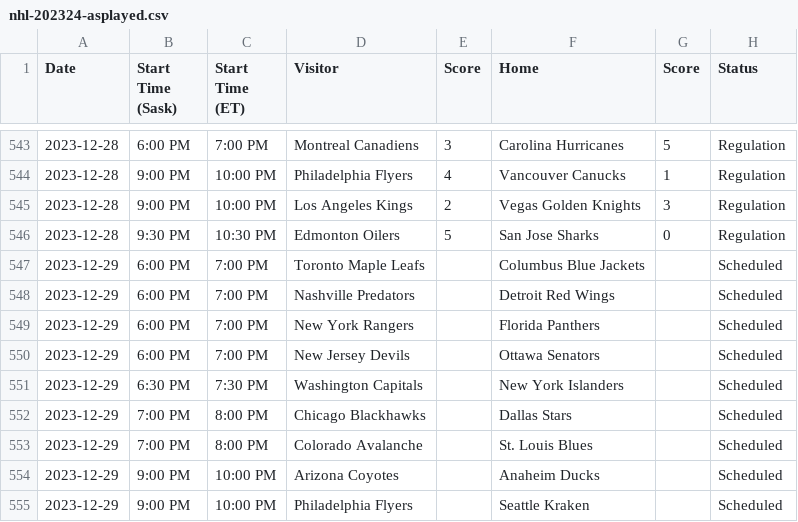
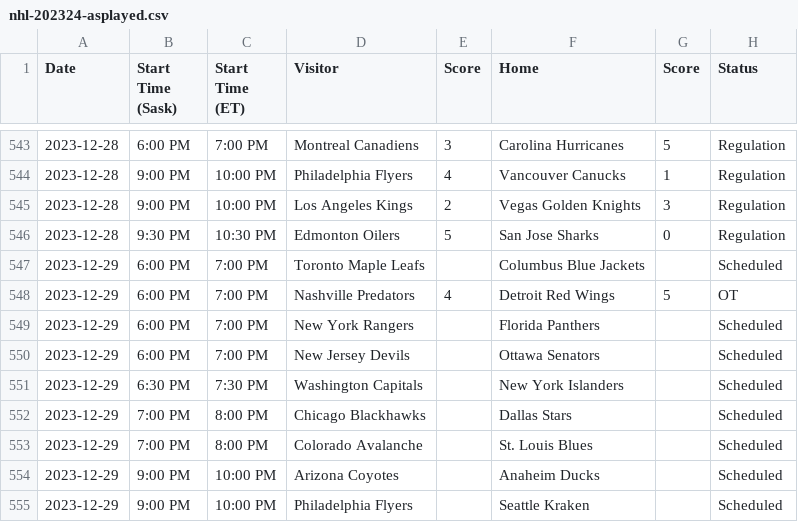
Before and after one commit to nutratech/nhlrank, a CSV file: nhlrank/data/input/nhl-202324-asplayed.csv, drawn as a sheet; only a part is shown, gaps mark what is left out.

Commit message:
add Wings game

```diff
--- a/nhlrank/data/input/nhl-202324-asplayed.csv
+++ b/nhlrank/data/input/nhl-202324-asplayed.csv
@@ -547,3 +547,3 @@ Date,Start Time (Sask),Start Time (ET),Visitor,Score,Home,Score,Status
 2023-12-29,6:00 PM,7:00 PM,Toronto Maple Leafs,,Columbus Blue Jackets,,Scheduled
-2023-12-29,6:00 PM,7:00 PM,Nashville Predators,,Detroit Red Wings,,Scheduled
+2023-12-29,6:00 PM,7:00 PM,Nashville Predators,4,Detroit Red Wings,5,OT
 2023-12-29,6:00 PM,7:00 PM,New York Rangers,,Florida Panthers,,Scheduled
```
